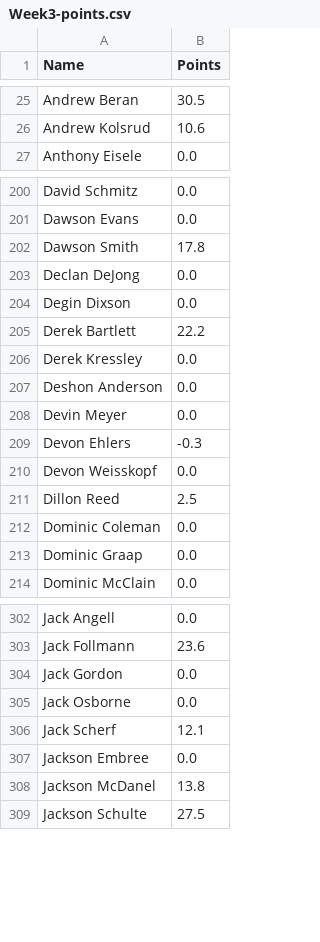
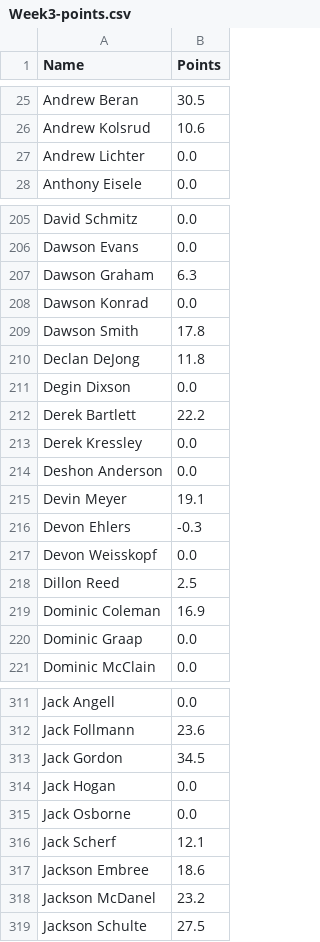
Before and after one commit to Fwiy27/8Man, a CSV file: data/Week3-points.csv, drawn as a sheet; only a part is shown, gaps mark what is left out; the diff covers the shown part only.

```diff
--- a/data/Week3-points.csv
+++ b/data/Week3-points.csv
@@ -26,2 +26,3 @@ Andrew Beran,30.5
 Andrew Kolsrud,10.6
+Andrew Lichter,0.0
 Anthony Eisele,0.0
@@ -201,4 +206,6 @@ David Schmitz,0.0
 Dawson Evans,0.0
+Dawson Graham,6.3
+Dawson Konrad,0.0
 Dawson Smith,17.8
-Declan DeJong,0.0
+Declan DeJong,11.8
 Degin Dixson,0.0
@@ -207,3 +214,3 @@ Derek Kressley,0.0
 Deshon Anderson,0.0
-Devin Meyer,0.0
+Devin Meyer,19.1
 Devon Ehlers,-0.3
@@ -211,3 +218,3 @@ Devon Weisskopf,0.0
 Dillon Reed,2.5
-Dominic Coleman,0.0
+Dominic Coleman,16.9
 Dominic Graap,0.0
@@ -303,7 +312,8 @@ Jack Angell,0.0
 Jack Follmann,23.6
-Jack Gordon,0.0
+Jack Gordon,34.5
+Jack Hogan,0.0
 Jack Osborne,0.0
 Jack Scherf,12.1
-Jackson Embree,0.0
-Jackson McDanel,13.8
+Jackson Embree,18.6
+Jackson McDanel,23.2
 Jackson Schulte,27.5
```
Also changed, not shown: 15 added rows and 41 edited cells elsewhere in this file, data/Week3-points-ps.csv, data/Week3-receiving-all.csv, 19 other files.
